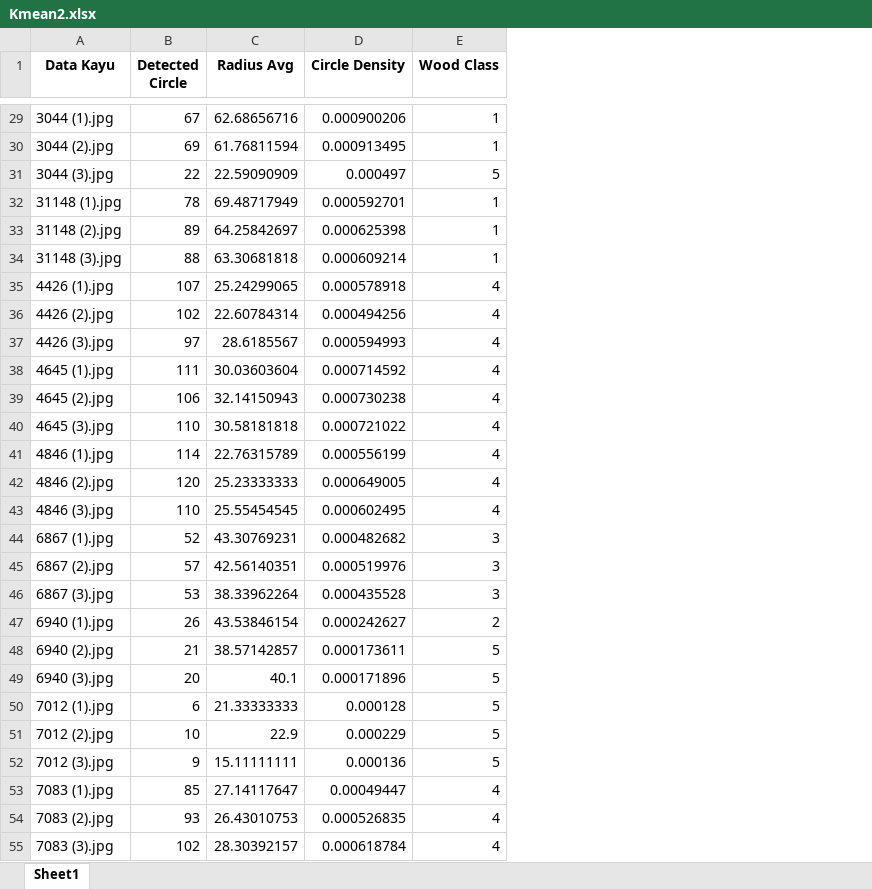
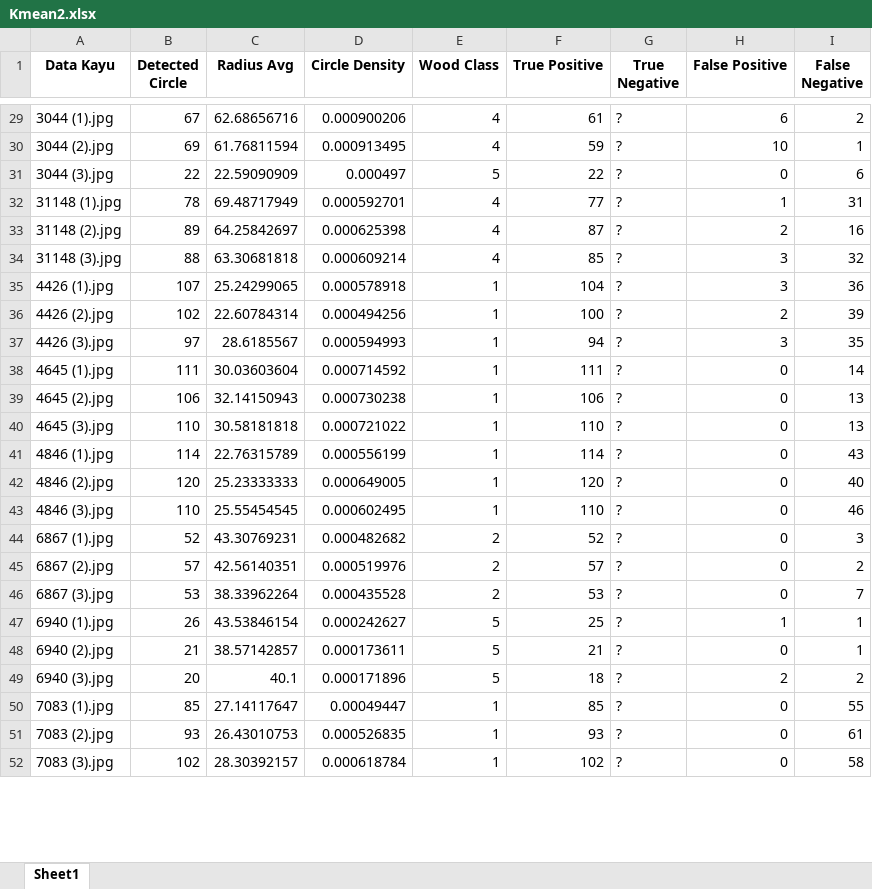
Before and after one commit to taufikfathurahman/AIKO, an Excel workbook: Result/Kmean2.xlsx, sheet Sheet1, drawn as a sheet; only a part is shown, gaps mark what is left out; values as stored, in another font and other column widths than the file's, no borders; removed rows and columns are numbered as before the commit, all else as after; the diff covers the shown part only; the diff names each change by its address in the sheet, - before the commit and + after, or states it on an @@ line.

```diff
--- a/Result/Kmean2.xlsx (sheet Sheet1)
+++ b/Result/Kmean2.xlsx (sheet Sheet1)
+column F (True Positive), rows 29-52: 61 | 59 | 22 | 77 | 87 | 85 | 104 | 100 | 94 | 111 | 106 | 110 | 114 | 120 | 110 | 52 | 57 | 53 | 25 | 21 | 18 | 85 | 93 | 102
+column G (True Negative), rows 29-52: all ?
+column H (False Positive), rows 29-52: 6 | 10 | 0 | 1 | 2 | 3 | 3 | 2 | 3 | 0 | 0 | 0 | 0 | 0 | 0 | 0 | 0 | 0 | 1 | 0 | 2 | 0 | 0 | 0
+column I (False Negative), rows 29-52: 2 | 1 | 6 | 31 | 16 | 32 | 36 | 39 | 35 | 14 | 13 | 13 | 43 | 40 | 46 | 3 | 2 | 7 | 1 | 1 | 2 | 55 | 61 | 58
-E29:E30 (Wood Class): 1
+E29:E30 (Wood Class): 4
-E32:E34 (Wood Class): 1
+E32:E34 (Wood Class): 4
-E35:E43 (Wood Class): 4
+E35:E43 (Wood Class): 1
-E44:E46 (Wood Class): 3
+E44:E46 (Wood Class): 2
-E47 (Wood Class): 2
+E47 (Wood Class): 5
-row 50: 7012 (1).jpg | 6 | 21.33333333 | 0.000128 | 5
-row 51: 7012 (2).jpg | 10 | 22.9 | 0.000229 | 5
-row 52: 7012 (3).jpg | 9 | 15.11111111 | 0.000136 | 5
-E50:E52 (Wood Class): 4
+E50:E52 (Wood Class): 1
```
Also changed, not shown: 12 removed rows and 42 edited cells elsewhere in this sheet, Result/GMM_result.xlsx, Result/Kmean1.xlsx, 26 other files.
